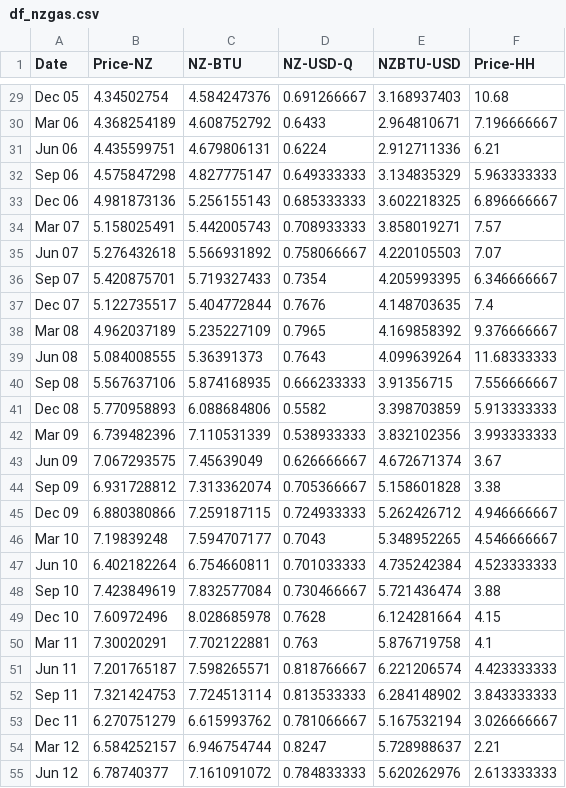
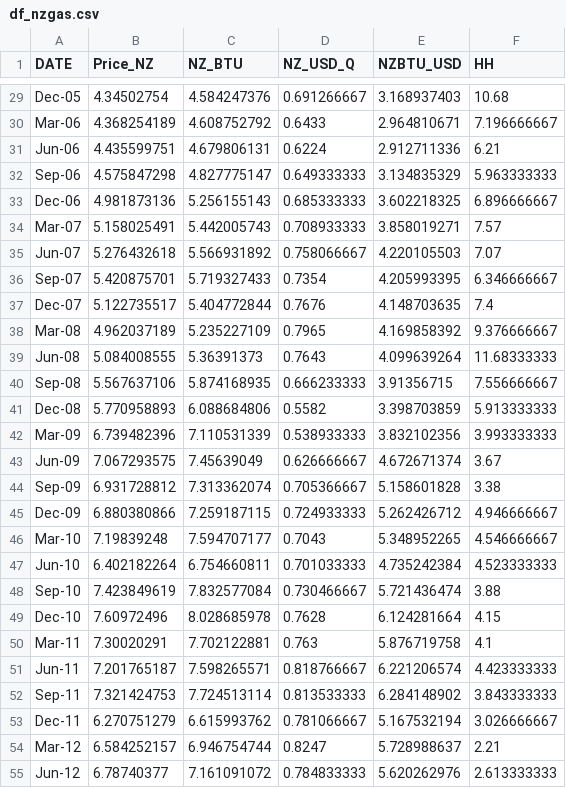
Before and after one commit to joe-ascroft/phd, a CSV file: data/df_nzgas.csv, drawn as a sheet; only a part is shown, gaps mark what is left out; the diff covers the shown part only; the diff names each change by its address in the sheet, - before the commit and + after, or states it on an @@ line.

```diff
--- a/data/df_nzgas.csv
+++ b/data/df_nzgas.csv
-A1: Date
+A1: DATE
-B1: Price-NZ
+B1: Price_NZ
-C1: NZ-BTU
+C1: NZ_BTU
-D1: NZ-USD-Q
+D1: NZ_USD_Q
-E1: NZBTU-USD
+E1: NZBTU_USD
-F1: Price-HH
+F1: HH
-A29 (DATE): Dec 05
+A29 (DATE): Dec-05
-A30 (DATE): Mar 06
+A30 (DATE): Mar-06
-A31 (DATE): Jun 06
+A31 (DATE): Jun-06
-A32 (DATE): Sep 06
+A32 (DATE): Sep-06
-A33 (DATE): Dec 06
+A33 (DATE): Dec-06
-A34 (DATE): Mar 07
+A34 (DATE): Mar-07
-A35 (DATE): Jun 07
+A35 (DATE): Jun-07
-A36 (DATE): Sep 07
+A36 (DATE): Sep-07
-A37 (DATE): Dec 07
+A37 (DATE): Dec-07
-A38 (DATE): Mar 08
+A38 (DATE): Mar-08
-A39 (DATE): Jun 08
+A39 (DATE): Jun-08
-A40 (DATE): Sep 08
+A40 (DATE): Sep-08
-A41 (DATE): Dec 08
+A41 (DATE): Dec-08
-A42 (DATE): Mar 09
+A42 (DATE): Mar-09
-A43 (DATE): Jun 09
+A43 (DATE): Jun-09
-A44 (DATE): Sep 09
+A44 (DATE): Sep-09
-A45 (DATE): Dec 09
+A45 (DATE): Dec-09
-A46 (DATE): Mar 10
+A46 (DATE): Mar-10
-A47 (DATE): Jun 10
+A47 (DATE): Jun-10
-A48 (DATE): Sep 10
+A48 (DATE): Sep-10
-A49 (DATE): Dec 10
+A49 (DATE): Dec-10
-A50 (DATE): Mar 11
+A50 (DATE): Mar-11
-A51 (DATE): Jun 11
+A51 (DATE): Jun-11
-A52 (DATE): Sep 11
+A52 (DATE): Sep-11
-A53 (DATE): Dec 11
+A53 (DATE): Dec-11
-A54 (DATE): Mar 12
+A54 (DATE): Mar-12
-A55 (DATE): Jun 12
+A55 (DATE): Jun-12
```
Also changed, not shown: 64 edited cells elsewhere in this file, 1 other file.
